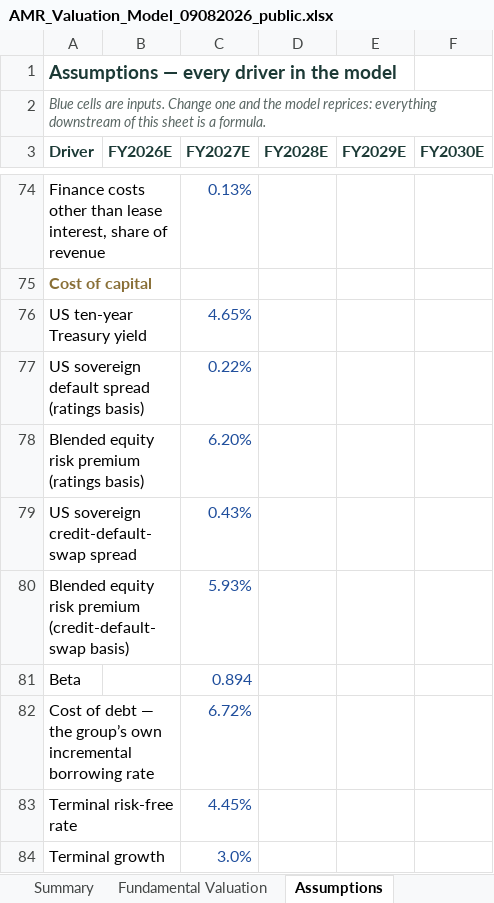
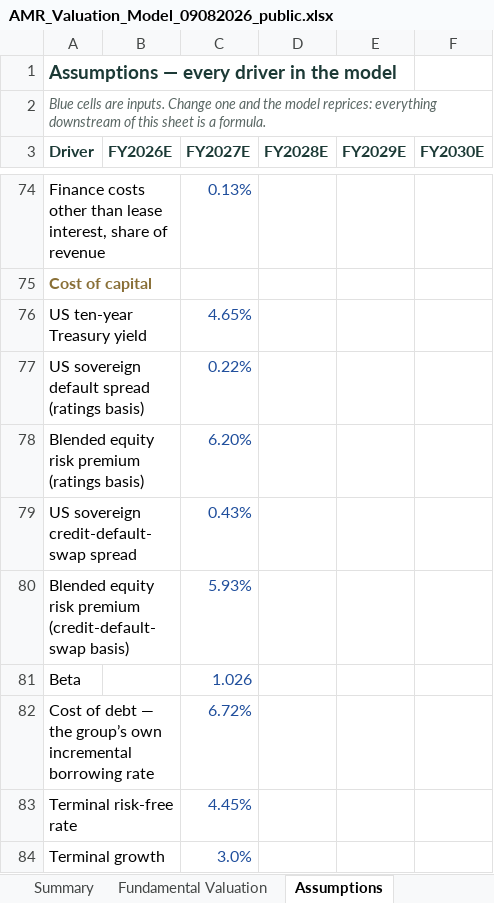
Before and after one commit to sherifomarsaleh/testahil, an Excel workbook: engine/amr_study/AMR_Valuation_Model_09082026_public.xlsx, sheet Assumptions, drawn as a sheet; only a part is shown, gaps mark what is left out; values as stored, in another font and other column widths than the file's, no borders; the diff names each change by its address in the sheet, - before the commit and + after, or states it on an @@ line.

```diff
--- a/engine/amr_study/AMR_Valuation_Model_09082026_public.xlsx (sheet Assumptions)
+++ b/engine/amr_study/AMR_Valuation_Model_09082026_public.xlsx (sheet Assumptions)
-C81 (FY2027E): 0.894
+C81 (FY2027E): 1.026
```
Also changed, not shown: sheet Sensitivity, sheet Summary, sheet Fundamental Valuation, 23 other files.
